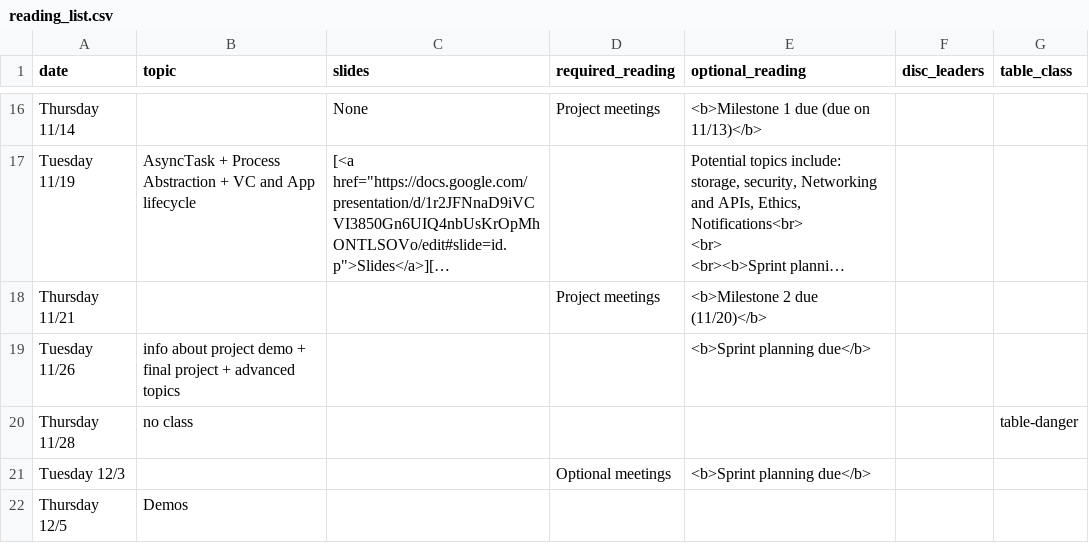
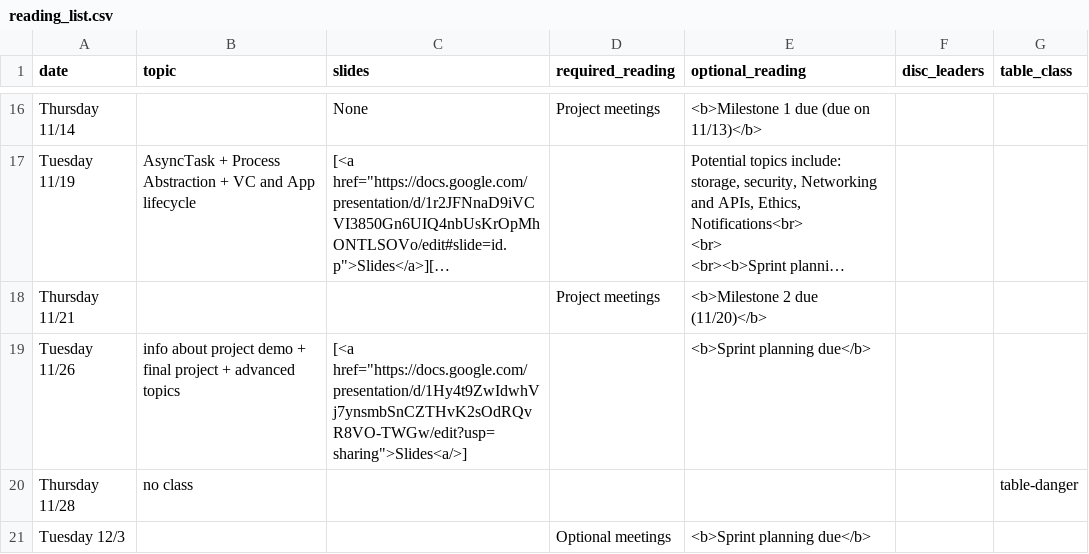
Before and after one commit to kingst/kingst-ucdavis, a CSV file: classes/f19-ecs189e/reading_list.csv, drawn as a sheet; only a part is shown, gaps mark what is left out; the shorter side is filled out with more unchanged rows; long unchanged cells end in …; the diff names each change by its address in the sheet, - before the commit and + after, or states it on an @@ line.

Commit message:
bump reading list

```diff
--- a/classes/f19-ecs189e/reading_list.csv
+++ b/classes/f19-ecs189e/reading_list.csv
-C19 (slides): (empty)
+C19 (slides): [<a href="https://docs.google.com/presentation/d/1Hy4t9ZwIdwhVj7ynsmbSnCZTHvK2sOdRQvR8VO-TWGw/edit?usp=sharing">Slides<a/>]
```
